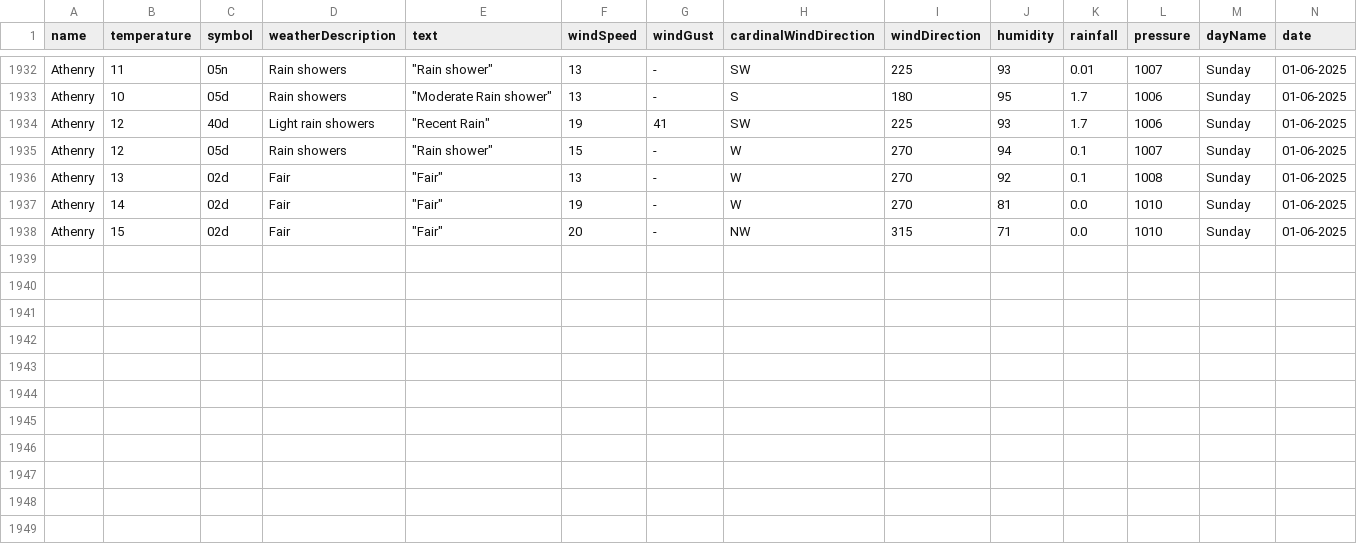
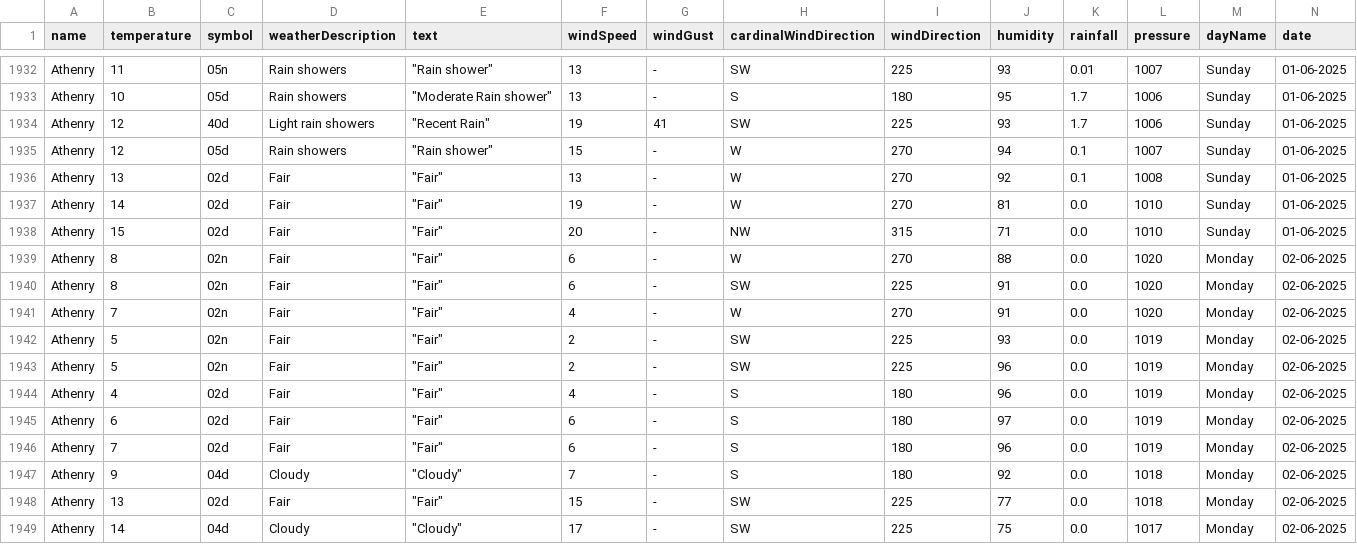
Before and after one commit to Sxnds01/computer-infrastructure-work, a CSV file: weather_data_combined.csv, drawn as a sheet; only a part is shown, gaps mark what is left out; rows hold the shown columns only; the diff names each change by its address in the sheet, - before the commit and + after, or states it on an @@ line.

```diff
--- a/weather_data_combined.csv
+++ b/weather_data_combined.csv
+row 1939: Athenry | 8 | 02n | Fair | "Fair" | 6 | - | W | 270 | 88 | 0.0 | 1020 | Monday | 02-06-2025
+row 1940: Athenry | 8 | 02n | Fair | "Fair" | 6 | - | SW | 225 | 91 | 0.0 | 1020 | Monday | 02-06-2025
+row 1941: Athenry | 7 | 02n | Fair | "Fair" | 4 | - | W | 270 | 91 | 0.0 | 1020 | Monday | 02-06-2025
+row 1942: Athenry | 5 | 02n | Fair | "Fair" | 2 | - | SW | 225 | 93 | 0.0 | 1019 | Monday | 02-06-2025
+row 1943: Athenry | 5 | 02n | Fair | "Fair" | 2 | - | SW | 225 | 96 | 0.0 | 1019 | Monday | 02-06-2025
+row 1944: Athenry | 4 | 02d | Fair | "Fair" | 4 | - | S | 180 | 96 | 0.0 | 1019 | Monday | 02-06-2025
+row 1945: Athenry | 6 | 02d | Fair | "Fair" | 6 | - | S | 180 | 97 | 0.0 | 1019 | Monday | 02-06-2025
+row 1946: Athenry | 7 | 02d | Fair | "Fair" | 6 | - | S | 180 | 96 | 0.0 | 1019 | Monday | 02-06-2025
+row 1947: Athenry | 9 | 04d | Cloudy | "Cloudy" | 7 | - | S | 180 | 92 | 0.0 | 1018 | Monday | 02-06-2025
+row 1948: Athenry | 13 | 02d | Fair | "Fair" | 15 | - | SW | 225 | 77 | 0.0 | 1018 | Monday | 02-06-2025
+row 1949: Athenry | 14 | 04d | Cloudy | "Cloudy" | 17 | - | SW | 225 | 75 | 0.0 | 1017 | Monday | 02-06-2025
```
Also changed, not shown: 2 other files.
